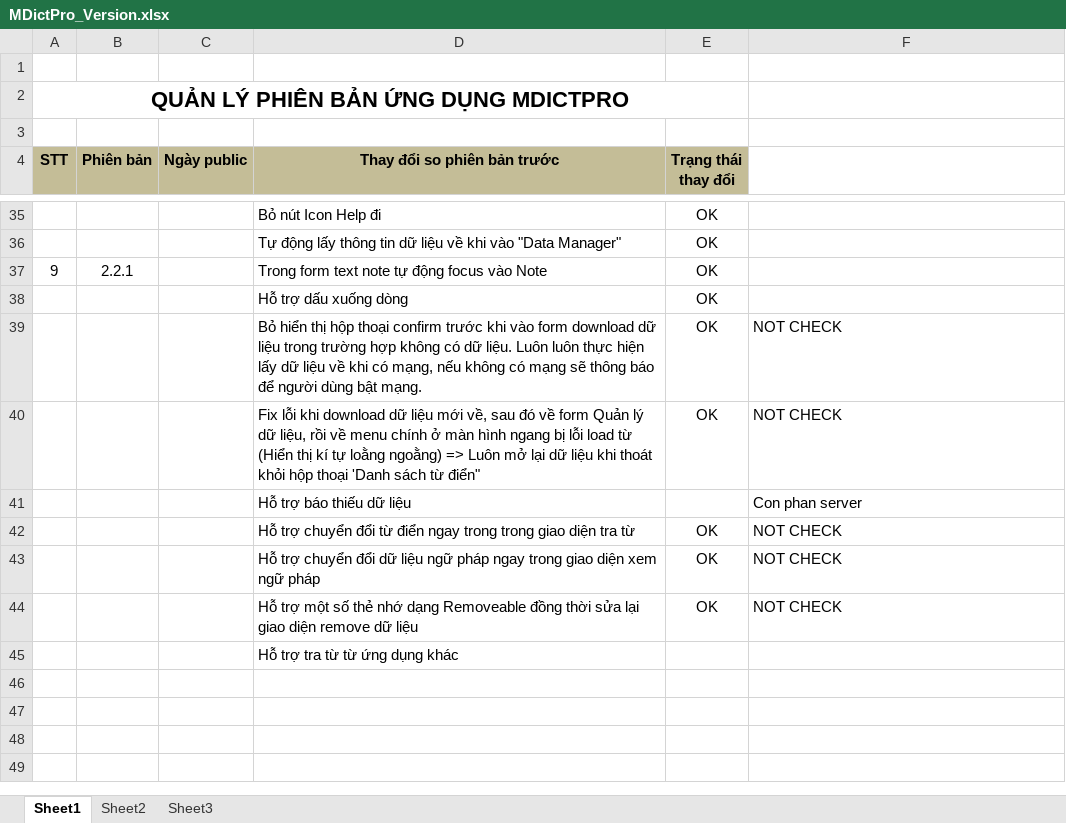
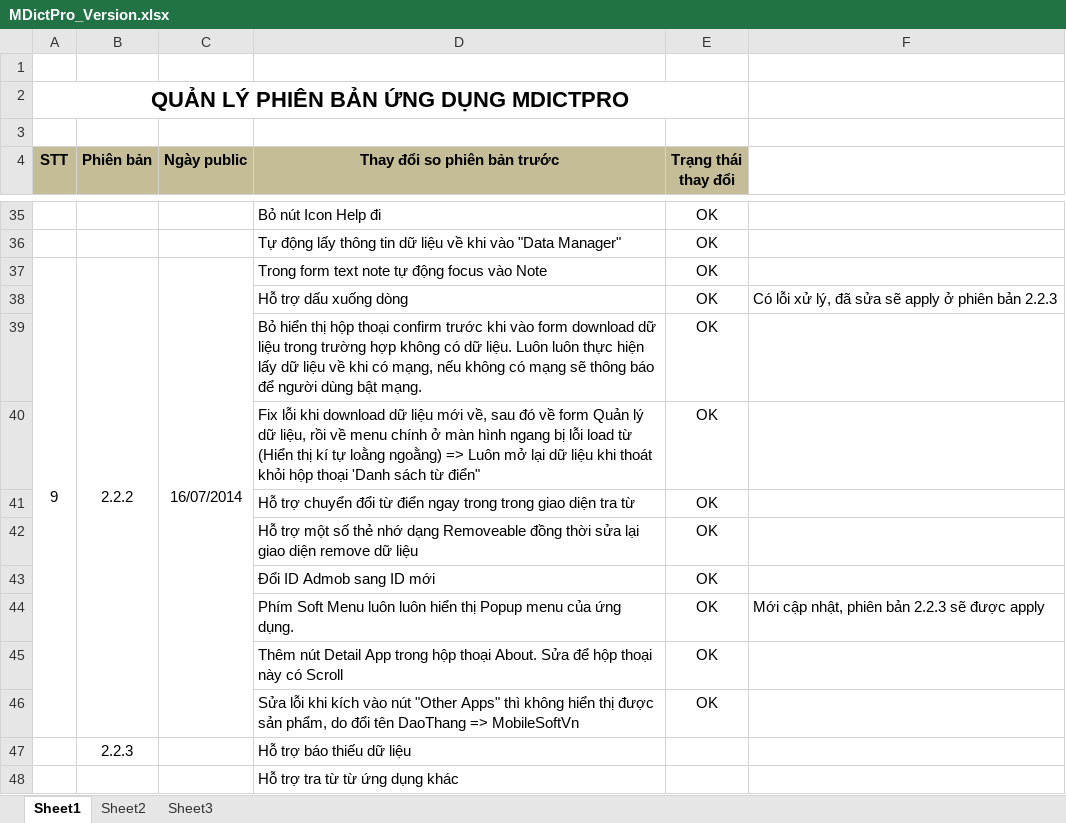
Before and after one commit to laptrinhbockchain/mobilesoftvn, an Excel workbook: mdictpro/version/MDictPro_Version.xlsx, sheet Sheet1, drawn as a sheet; only a part is shown, gaps mark what is left out; values as stored, in another font and other column widths than the file's, no borders; removed rows and columns are numbered as before the commit, all else as after; the diff names each change by its address in the sheet, - before the commit and + after, or states it on an @@ line.

```diff
--- a/mdictpro/version/MDictPro_Version.xlsx (sheet Sheet1)
+++ b/mdictpro/version/MDictPro_Version.xlsx (sheet Sheet1)
+A37:A46 merged
-B37 (Phiên bản): 2.2.1
+B37 (Phiên bản): 2.2.2
+B37:B46 merged
-C37 (Ngày public): (empty)
+C37 (Ngày public): 16/07/2014
+C37:C46 merged
-F38: (empty)
+F38: Có lỗi xử lý, đã sửa sẽ apply ở phiên bản 2.2.3
-F39:F40: NOT CHECK
+F39:F40: (empty)
-row 41:  |  |  | Hỗ trợ báo thiếu dữ liệu |  | Con phan server
-F41: NOT CHECK
+F41: (empty)
-row 43:  |  |  | Hỗ trợ chuyển đổi dữ liệu ngữ pháp ngay trong giao diện xem ngữ pháp | OK | NOT CHECK
-F42: NOT CHECK
+F42: (empty)
+row 43:  |  |  | Đổi ID Admob sang ID mới | OK
+row 44:  |  |  | Phím Soft Menu luôn luôn hiển thị Popup menu của ứng dụng. | OK | Mới cập nhật, phiên bản 2.2.3 sẽ được apply
+row 45:  |  |  | Thêm nút Detail App trong hộp thoại About. Sửa để hộp thoại này có Scroll | OK
+row 46:  |  |  | Sửa lỗi khi kích vào nút "Other Apps" thì không hiển thị được sản phẩm, do đổi tên DaoThang => MobileSoftVn | OK
+row 47:  | 2.2.3 |  | Hỗ trợ báo thiếu dữ liệu
```
Also changed, not shown: 5 other files.
